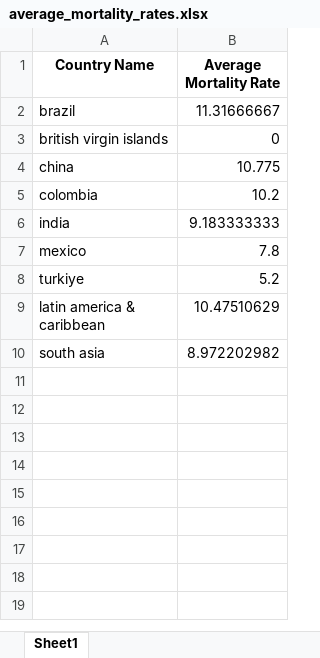
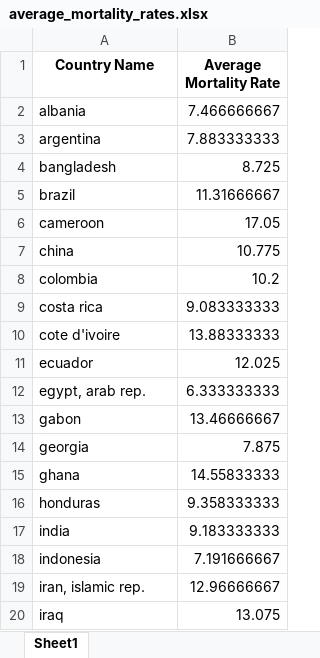
Before and after one commit to Nasir-Hussain-Datascientist/Traffic-Rules-and-Infrastructure-in-Various-Countries-and-Their-Impact-on-Traffic-Accidents, an Excel workbook: New folder/average_mortality_rates.xlsx, sheet Sheet1, drawn as a sheet; only a part is shown; the shorter side is filled out with more unchanged rows; values as stored, in another font and other column widths than the file's, no borders; removed rows and columns are numbered as before the commit, all else as after; the diff covers the shown part only; the diff names each change by its address in the sheet, - before the commit and + after, or states it on an @@ line.

```diff
--- a/New folder/average_mortality_rates.xlsx (sheet Sheet1)
+++ b/New folder/average_mortality_rates.xlsx (sheet Sheet1)
+row 2: albania | 7.466666667
+row 3: argentina | 7.883333333
+row 4: bangladesh | 8.725
-row 3: british virgin islands | 0
+row 6: cameroon | 17.05
+row 9: costa rica | 9.083333333
+row 10: cote d'ivoire | 13.88333333
+row 11: ecuador | 12.025
+row 12: egypt, arab rep. | 6.333333333
+row 13: gabon | 13.46666667
+row 14: georgia | 7.875
+row 15: ghana | 14.55833333
+row 16: honduras | 9.358333333
+row 18: indonesia | 7.191666667
+row 19: iran, islamic rep. | 12.96666667
+row 20: iraq | 13.075
```
Also changed, not shown: 55 added rows elsewhere in this sheet, New folder/fSPI.xlsx, New folder/finvestment.xlsx, 33 other files.
